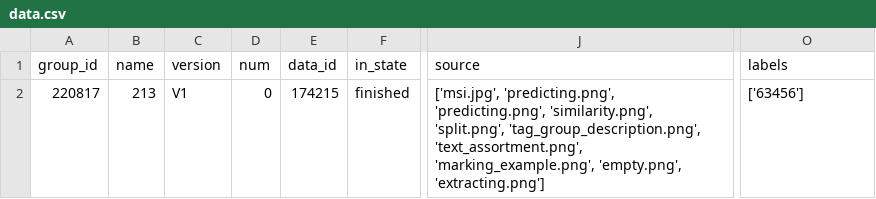
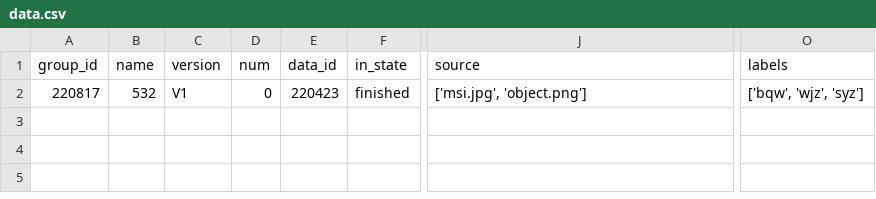
Before and after one commit to Elgce/BML_hw, a CSV file: backend/data.csv, drawn as a sheet; only a part is shown, gaps mark what is left out; the diff names each change by its address in the sheet, - before the commit and + after, or states it on an @@ line.

```diff
--- a/backend/data.csv
+++ b/backend/data.csv
-B2 (name): 213
+B2 (name): 532
-E2 (data_id): 174215
+E2 (data_id): 220423
-J2 (source): ['msi.jpg', 'predicting.png', 'predicting.png', 'similarity.png', 'split.png', 'tag_group_description.png', 'text_assortment.png', 'marking_example.png', 'empty.png', 'extracting.png']
+J2 (source): ['msi.jpg', 'object.png']
-O2 (labels): ['63456']
+O2 (labels): ['bqw', 'wjz', 'syz']
```
Also changed, not shown: 14 other files.
